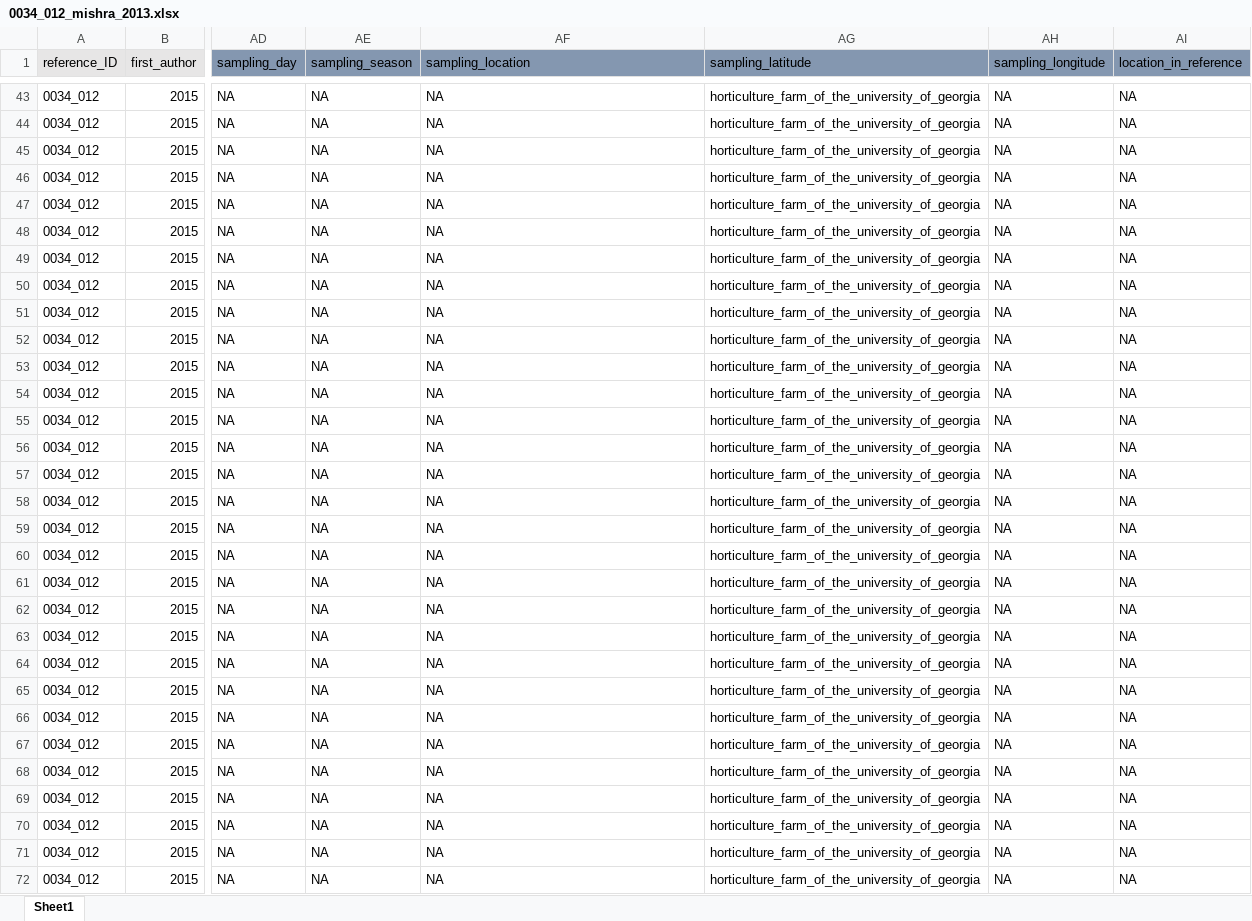
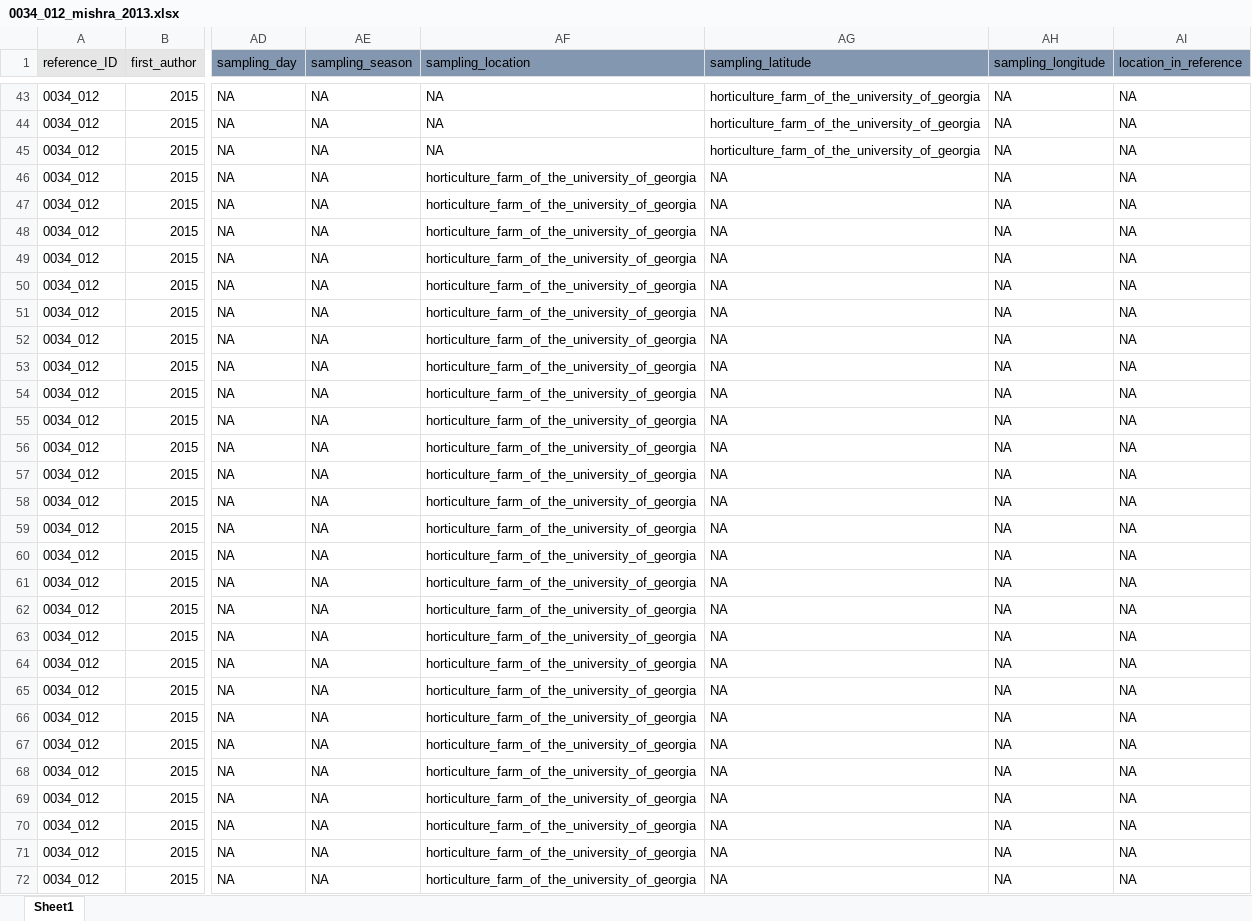
Before and after one commit to samuelcharberet/data_synthesis, an Excel workbook: 1_data/1_data_nutrients/1_data_literature/1_data/0034_012_mishra_2013_bees/0034_012_mishra_2013.xlsx, sheet Sheet1, drawn as a sheet; only a part is shown, gaps mark what is left out; values as stored, in another font and other column widths than the file's, no borders; the diff covers the shown part only; the diff names each change by its address in the sheet, - before the commit and + after, or states it on an @@ line.

```diff
--- a/1_data/1_data_nutrients/1_data_literature/1_data/0034_012_mishra_2013_bees/0034_012_mishra_2013.xlsx (sheet Sheet1)
+++ b/1_data/1_data_nutrients/1_data_literature/1_data/0034_012_mishra_2013_bees/0034_012_mishra_2013.xlsx (sheet Sheet1)
-AF46:AF72 (sampling_location): NA
+AF46:AF72 (sampling_location): horticulture_farm_of_the_university_of_georgia
-AG46:AG72 (sampling_latitude): horticulture_farm_of_the_university_of_georgia
+AG46:AG72 (sampling_latitude): NA
```
Also changed, not shown: 6 edited cells elsewhere in this sheet, 29 other files.
